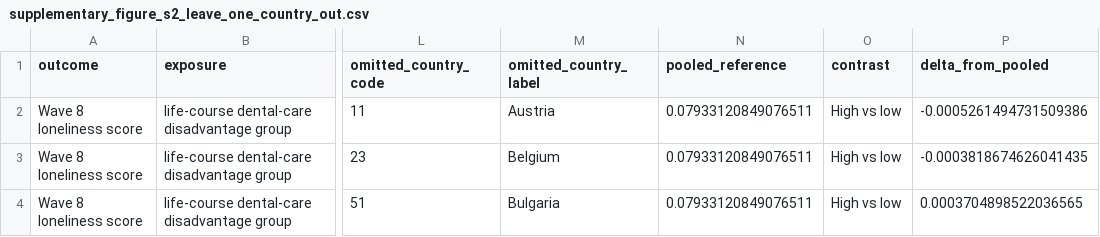
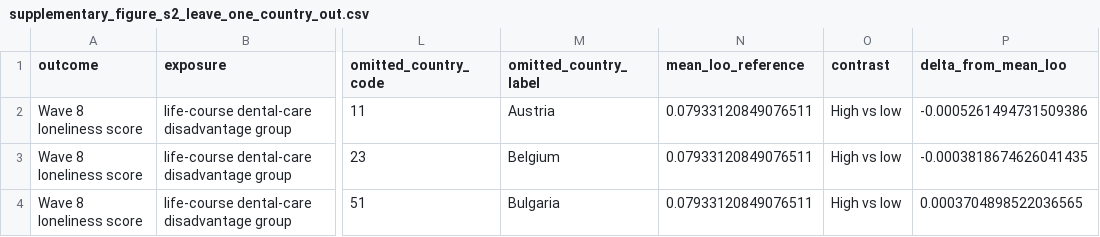
Before and after one commit to aikudemao12/dental-care-loneliness-analysis, a CSV file: source_data/supplementary_figure_s2_leave_one_country_out.csv, drawn as a sheet; only a part is shown, gaps mark what is left out; the diff names each change by its address in the sheet, - before the commit and + after, or states it on an @@ line.

Commit message:
Clarify S2 leave-one-country-out reference and synchronize supplementary release

```diff
--- a/source_data/supplementary_figure_s2_leave_one_country_out.csv
+++ b/source_data/supplementary_figure_s2_leave_one_country_out.csv
-N1: pooled_reference
+N1: mean_loo_reference
-P1: delta_from_pooled
+P1: delta_from_mean_loo
```
Also changed, not shown: 6 other files.
